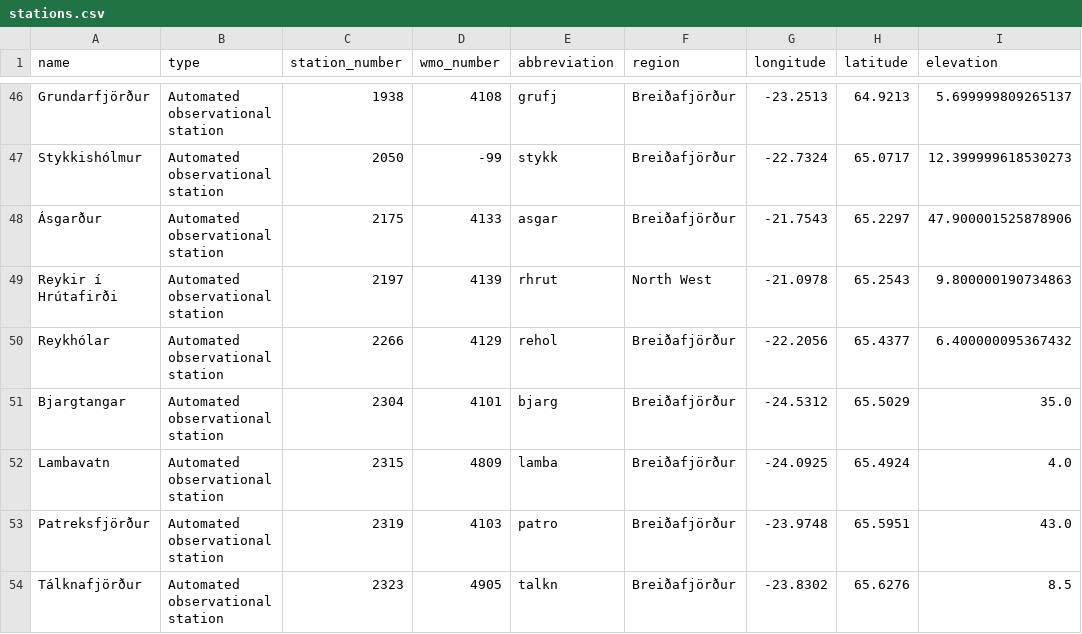
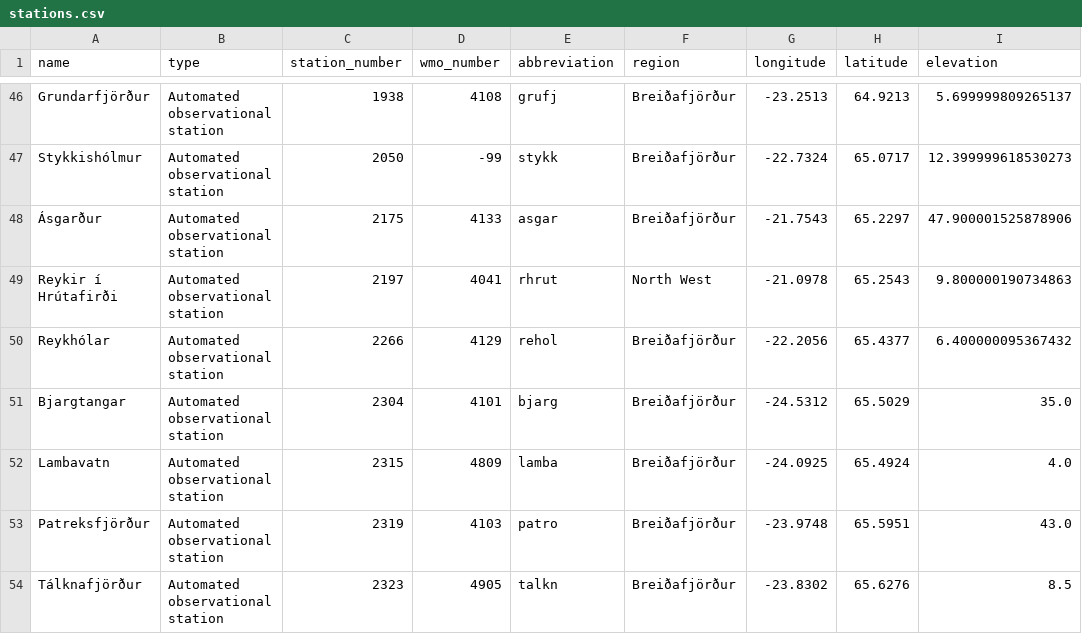
Before and after one commit to flother/weather_stations_iceland, a CSV file: stations.csv, drawn as a sheet; only a part is shown, gaps mark what is left out; the diff names each change by its address in the sheet, - before the commit and + after, or states it on an @@ line.

Commit message:
Update weather stations data
1 station changed

  station_number: 2197
    wmo_number: "4139" => "4041"

```diff
--- a/stations.csv
+++ b/stations.csv
-D49 (wmo_number): 4139
+D49 (wmo_number): 4041
```
Also changed, not shown: 1 other file.
